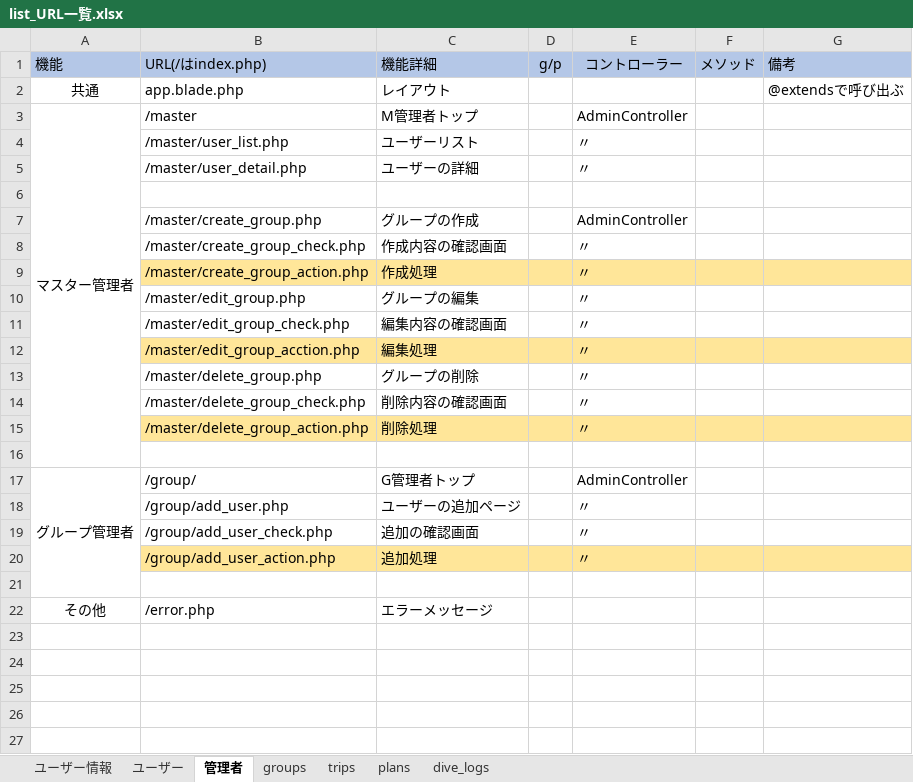
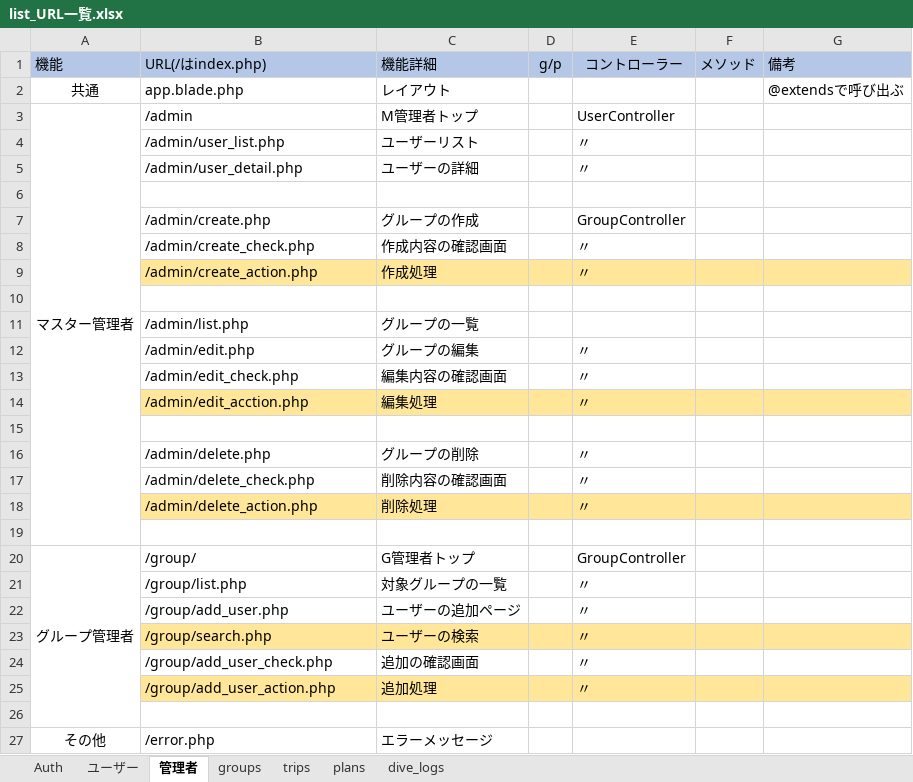
Before and after one commit to gone0021/GroupList, an Excel workbook: doc/詳細設計/list_URL一覧.xlsx, sheet 管理者, drawn as a sheet; values as stored, in another font and other column widths than the file's, no borders; removed rows and columns are numbered as before the commit, all else as after; the diff names each change by its address in the sheet, - before the commit and + after, or states it on an @@ line.

```diff
--- a/doc/詳細設計/list_URL一覧.xlsx (sheet 管理者)
+++ b/doc/詳細設計/list_URL一覧.xlsx (sheet 管理者)
-sheet tab: ユーザー情報
+sheet tab: Auth
-B3: /master
+B3: /admin
-E3: AdminController
+E3: UserController
-B4: /master/user_list.php
+B4: /admin/user_list.php
-B5: /master/user_detail.php
+B5: /admin/user_detail.php
-B7: /master/create_group.php
+B7: /admin/create.php
-E7: AdminController
+E7: GroupController
-B8: /master/create_group_check.php
+B8: /admin/create_check.php
-B9: /master/create_group_action.php
+B9: /admin/create_action.php
-row 10:  | /master/edit_group.php | グループの編集 |  | 〃
-row 11:  | /master/edit_group_check.php | 編集内容の確認画面 |  | 〃
-row 12:  | /master/edit_group_acction.php | 編集処理 |  | 〃
-row 13:  | /master/delete_group.php | グループの削除 |  | 〃
-row 14:  | /master/delete_group_check.php | 削除内容の確認画面 |  | 〃
-row 15:  | /master/delete_group_action.php | 削除処理 |  | 〃
+row 11:  | /admin/list.php | グループの一覧
+row 12:  | /admin/edit.php | グループの編集 |  | 〃
+row 13:  | /admin/edit_check.php | 編集内容の確認画面 |  | 〃
+row 14:  | /admin/edit_acction.php | 編集処理 |  | 〃
+row 15: (empty)
+row 16:  | /admin/delete.php | グループの削除 |  | 〃
+row 17:  | /admin/delete_check.php | 削除内容の確認画面 |  | 〃
+row 18:  | /admin/delete_action.php | 削除処理 |  | 〃
+row 19: (empty)
-E20: AdminController
+E20: GroupController
+row 21:  | /group/list.php | 対象グループの一覧 |  | 〃
+row 23:  | /group/search.php | ユーザーの検索 |  | 〃
```
Also changed, not shown: sheet ユーザー, sheet Auth.
